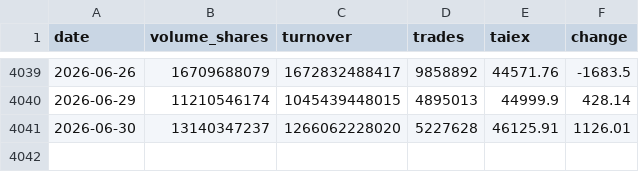
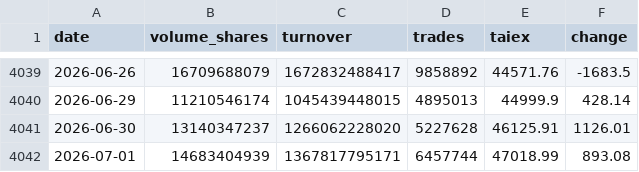
Before and after one commit to paulcc820/TWGEX, a CSV file: data/market/taiex_daily.csv, drawn as a sheet; only a part is shown, gaps mark what is left out; the diff names each change by its address in the sheet, - before the commit and + after, or states it on an @@ line.

```diff
--- a/data/market/taiex_daily.csv
+++ b/data/market/taiex_daily.csv
+row 4042: 2026-07-01 | 14683404939 | 1367817795171 | 6457744 | 47018.99 | 893.08
```
Also changed, not shown: data/market/inst_investors_total.csv, data/market/margin_total.csv, 1 other file.
